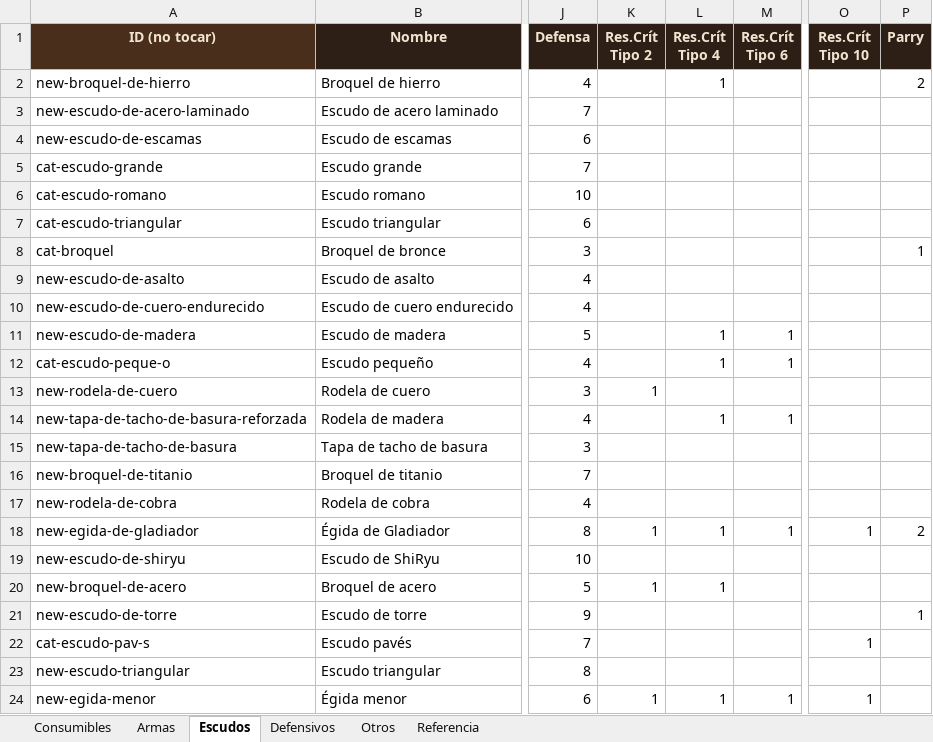
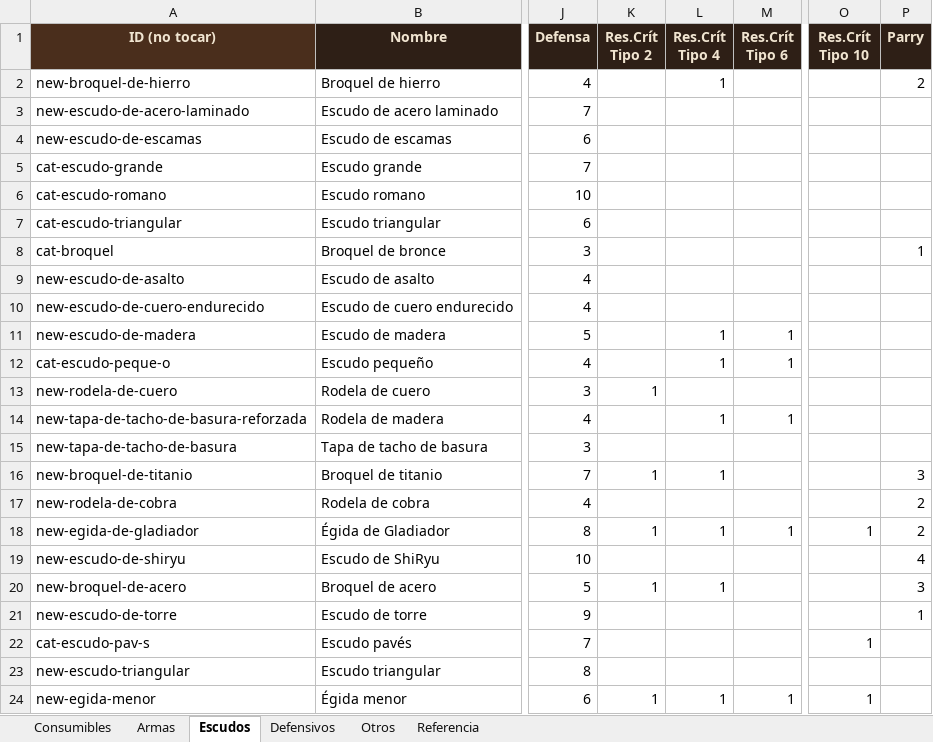
Before and after one commit to elsauloel/rolpintoista, an Excel workbook: assets/catalogo.xlsx, sheet Escudos, drawn as a sheet; only a part is shown, gaps mark what is left out; values as stored, in another font and other column widths than the file's, no borders; the diff names each change by its address in the sheet, - before the commit and + after, or states it on an @@ line.

```diff
--- a/assets/catalogo.xlsx (sheet Escudos)
+++ b/assets/catalogo.xlsx (sheet Escudos)
-K16 (Res.Crít Tipo 2): (empty)
+K16 (Res.Crít Tipo 2): 1
-L16 (Res.Crít Tipo 4): (empty)
+L16 (Res.Crít Tipo 4): 1
-P16 (Parry): (empty)
+P16 (Parry): 3
-P17 (Parry): (empty)
+P17 (Parry): 2
-P19 (Parry): (empty)
+P19 (Parry): 4
-P20 (Parry): (empty)
+P20 (Parry): 3
```
Also changed, not shown: sheet Armas, sheet Defensivos, 4 other files.
